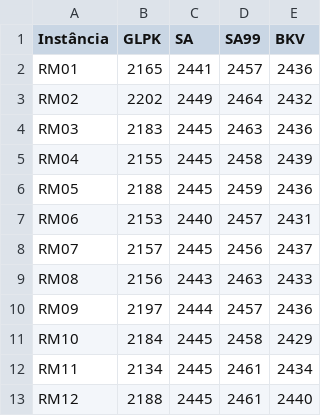
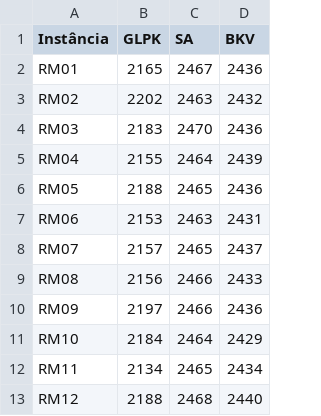
Before and after one commit to Bombaninha/emparelhamento-sa, a CSV file: results/results_cmp.csv, drawn as a sheet; the diff names each change by its address in the sheet, - before the commit and + after, or states it on an @@ line.

Commit message:
Atualizando com novos resultados

```diff
--- a/results/results_cmp.csv
+++ b/results/results_cmp.csv
-column D (SA99), rows 2-13: 2457 | 2464 | 2463 | 2458 | 2459 | 2457 | 2456 | 2463 | 2457 | 2458 | 2461 | 2461
-C2 (SA): 2441
+C2 (SA): 2467
-C3 (SA): 2449
+C3 (SA): 2463
-C4 (SA): 2445
+C4 (SA): 2470
-C5 (SA): 2445
+C5 (SA): 2464
-C6 (SA): 2445
+C6 (SA): 2465
-C7 (SA): 2440
+C7 (SA): 2463
-C8 (SA): 2445
+C8 (SA): 2465
-C9 (SA): 2443
+C9 (SA): 2466
-C10 (SA): 2444
+C10 (SA): 2466
-C11 (SA): 2445
+C11 (SA): 2464
-C12 (SA): 2445
+C12 (SA): 2465
-C13 (SA): 2445
+C13 (SA): 2468
```
